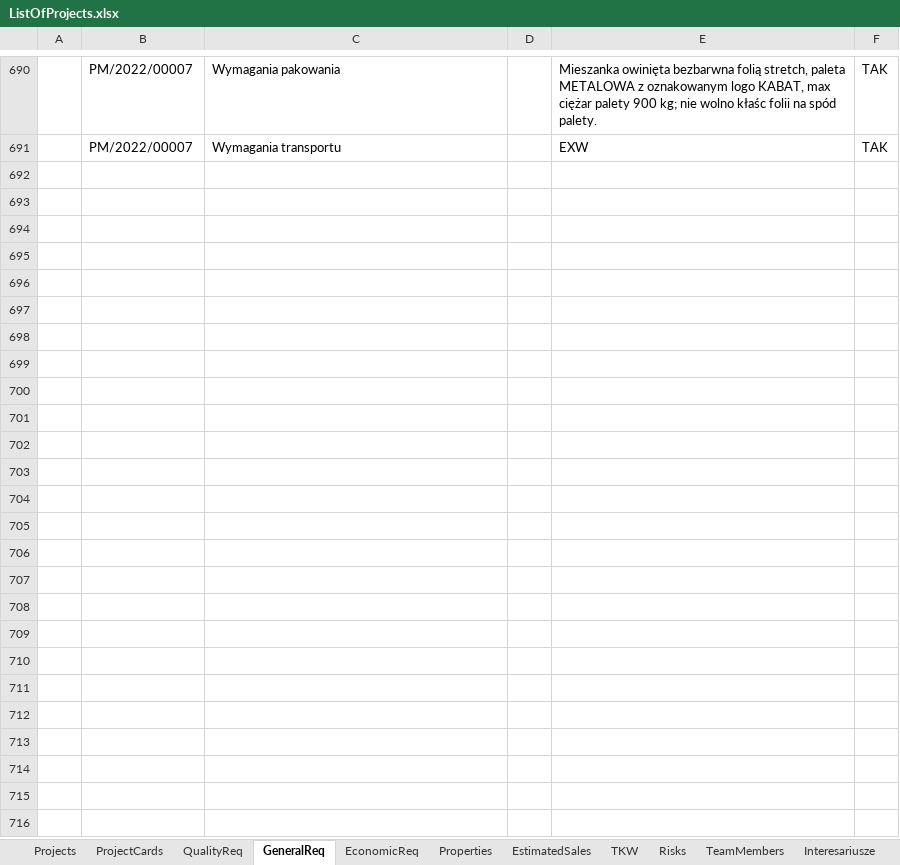
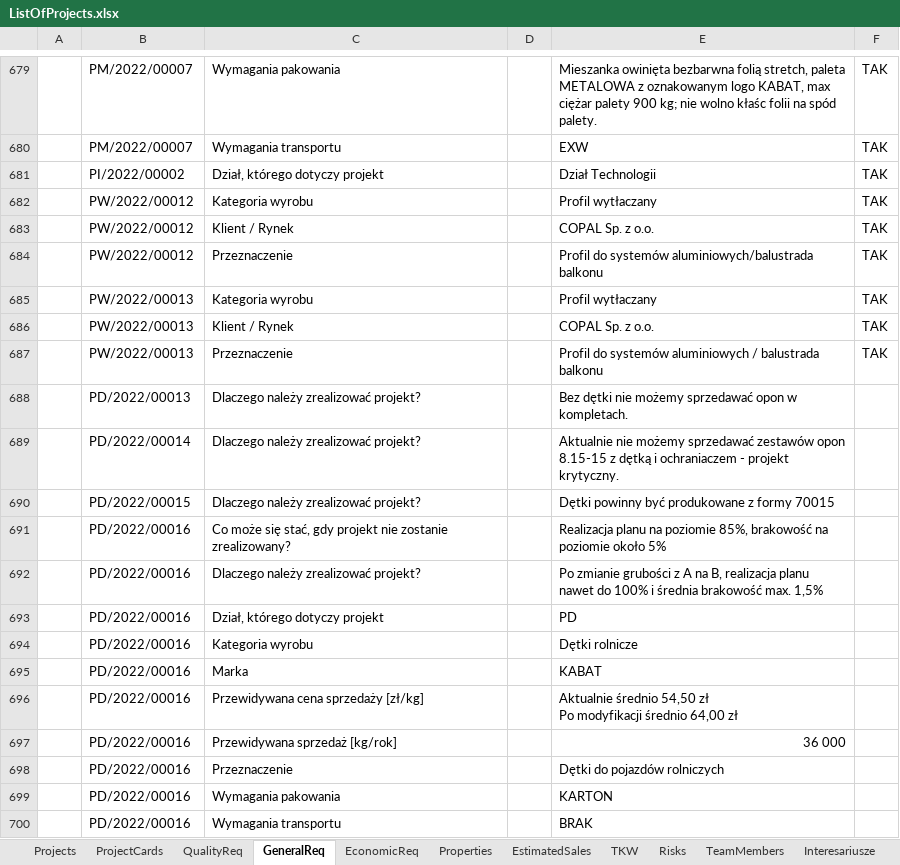
Before and after one commit to MariuszWieczorek/MwProject2, an Excel workbook: MwProject/ExcelFiles/ListOfProjects.xlsx, sheet GeneralReq, drawn as a sheet; only a part is shown, gaps mark what is left out; values as stored, in another font and other column widths than the file's, no cell formats; ↵ is a line break in a cell; the diff covers the shown part only; the diff names each change by its address in the sheet, - before the commit and + after, or states it on an @@ line.

```diff
--- a/MwProject/ExcelFiles/ListOfProjects.xlsx (sheet GeneralReq)
+++ b/MwProject/ExcelFiles/ListOfProjects.xlsx (sheet GeneralReq)
+row 681:  | PI/2022/00002 | Dział, którego dotyczy projekt |  | Dział Technologii | TAK
+row 682:  | PW/2022/00012 | Kategoria wyrobu |  | Profil wytłaczany | TAK
+row 683:  | PW/2022/00012 | Klient / Rynek |  | COPAL Sp. z o.o. | TAK
+row 684:  | PW/2022/00012 | Przeznaczenie |  | Profil do systemów aluminiowych/balustrada balkonu | TAK
+row 685:  | PW/2022/00013 | Kategoria wyrobu |  | Profil wytłaczany | TAK
+row 686:  | PW/2022/00013 | Klient / Rynek |  | COPAL Sp. z o.o. | TAK
+row 687:  | PW/2022/00013 | Przeznaczenie |  | Profil do systemów aluminiowych / balustrada balkonu | TAK
+row 688:  | PD/2022/00013 | Dlaczego należy zrealizować projekt? |  | Bez dętki nie możemy sprzedawać opon w kompletach.
+row 689:  | PD/2022/00014 | Dlaczego należy zrealizować projekt? |  | Aktualnie nie możemy sprzedawać zestawów opon 8.15-15 z dętką i ochraniaczem - projekt krytyczny.
+row 690:  | PD/2022/00015 | Dlaczego należy zrealizować projekt? |  | Dętki powinny być produkowane z formy 70015
+row 691:  | PD/2022/00016 | Co może się stać, gdy projekt nie zostanie zrealizowany? |  | Realizacja planu na poziomie 85%, brakowość na poziomie około 5%
+row 692:  | PD/2022/00016 | Dlaczego należy zrealizować projekt? |  | Po zmianie grubości z A na B, realizacja planu nawet do 100% i średnia brakowość max. 1,5%
+row 693:  | PD/2022/00016 | Dział, którego dotyczy projekt |  | PD
+row 694:  | PD/2022/00016 | Kategoria wyrobu |  | Dętki rolnicze
+row 695:  | PD/2022/00016 | Marka |  | KABAT
+row 696:  | PD/2022/00016 | Przewidywana cena sprzedaży [zł/kg] |  | Aktualnie średnio 54,50 zł ↵ Po modyfikacji średnio 64,00 zł
+row 697:  | PD/2022/00016 | Przewidywana sprzedaż [kg/rok] |  | 36 000
+row 698:  | PD/2022/00016 | Przeznaczenie |  | Dętki do pojazdów rolniczych
+row 699:  | PD/2022/00016 | Wymagania pakowania |  | KARTON
+row 700:  | PD/2022/00016 | Wymagania transportu |  | BRAK
```
Also changed, not shown: 153 added rows and 12 removed rows elsewhere in this sheet, sheet Properties, sheet QualityReq, sheet Projects, sheet EconomicReq, sheet ProjectCards, sheet TeamMembers, 3 more sheets, cell formats, 1 other file.
